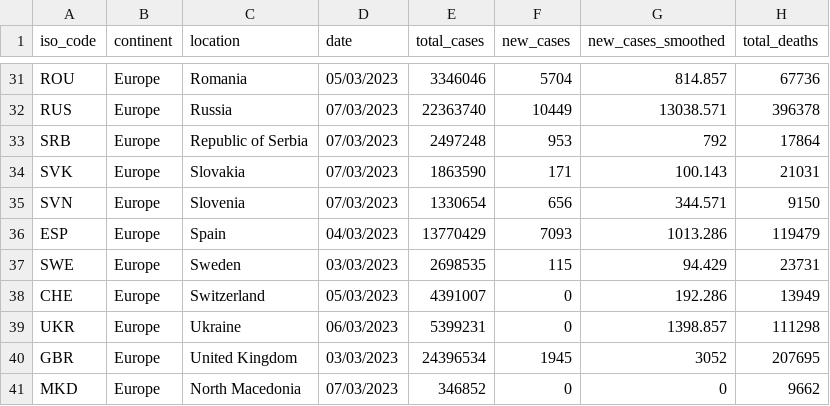
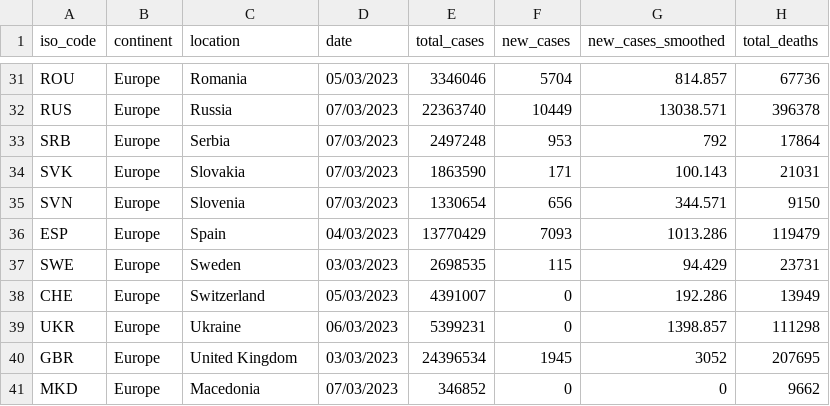
Before and after one commit to LukaszSzmulkiewicz/CW1.DataVis, a CSV file: data/europe.csv, drawn as a sheet; only a part is shown, gaps mark what is left out; the diff names each change by its address in the sheet, - before the commit and + after, or states it on an @@ line.

```diff
--- a/data/europe.csv
+++ b/data/europe.csv
-C33 (location): Republic of Serbia
+C33 (location): Serbia
-C41 (location): North Macedonia
+C41 (location): Macedonia
```
Also changed, not shown: 5 other files.
